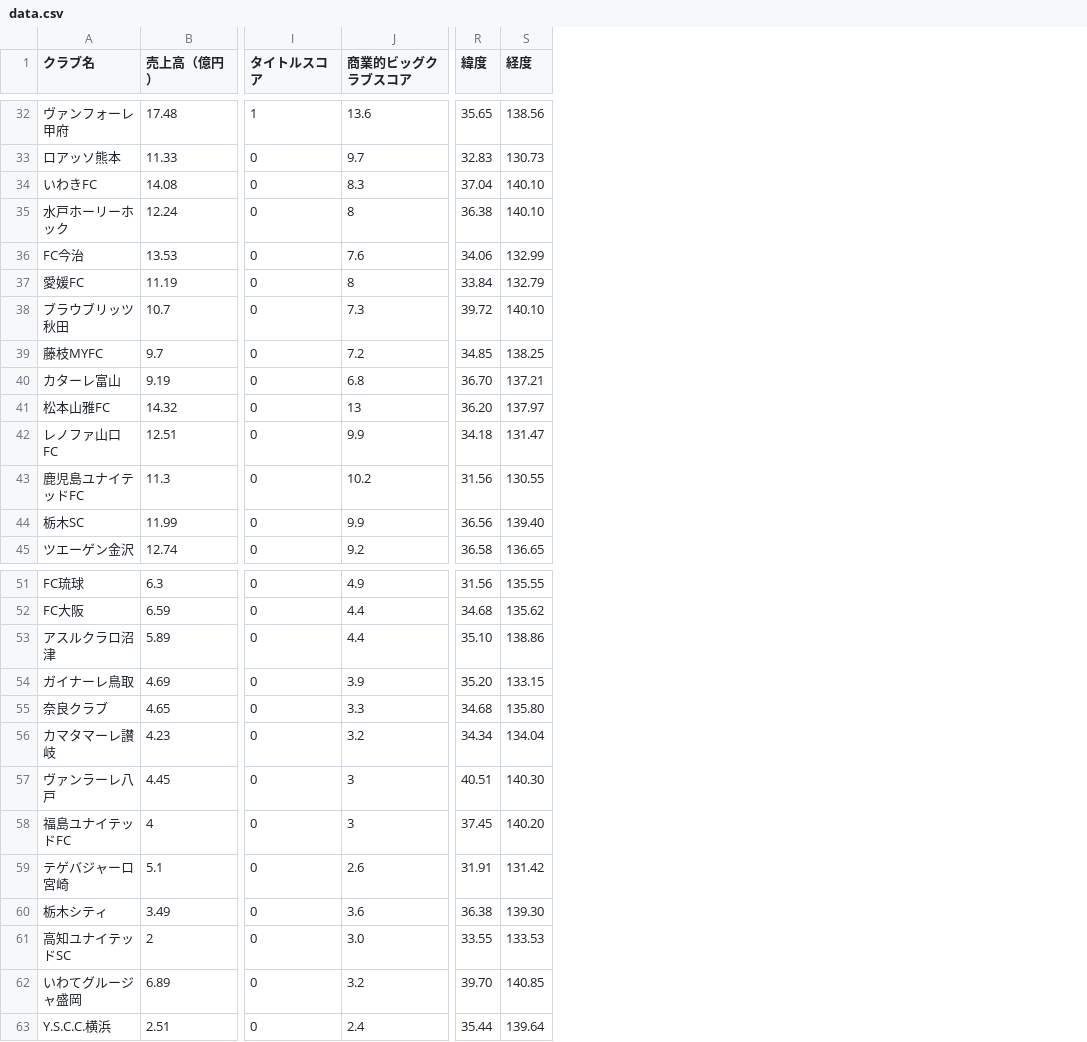
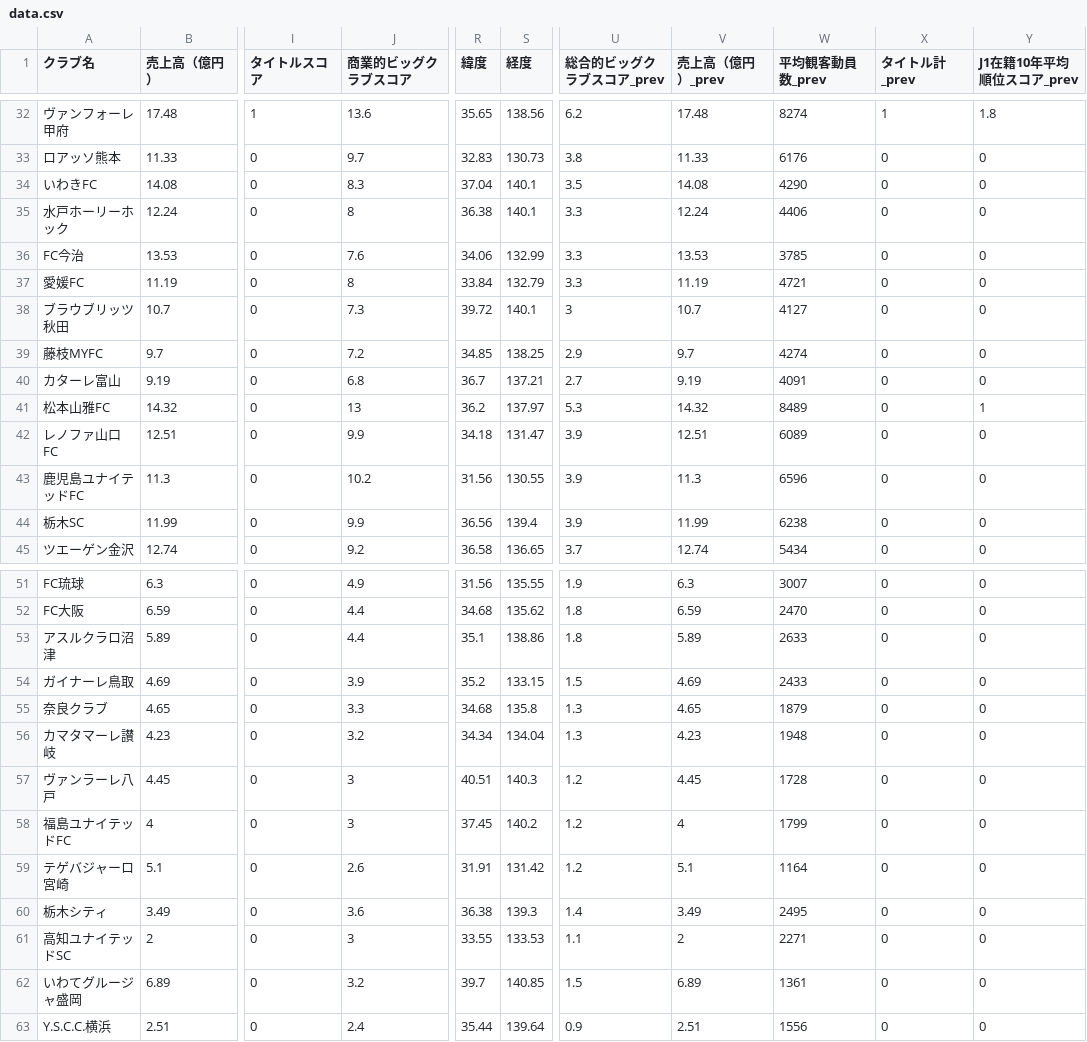
Before and after one commit to jleague-big-club/jleague-big-club, a CSV file: data/data.csv, drawn as a sheet; only a part is shown, gaps mark what is left out; the diff covers the shown part only; the diff names each change by its address in the sheet, - before the commit and + after, or states it on an @@ line.

```diff
--- a/data/data.csv
+++ b/data/data.csv
+column U (総合的ビッグクラブスコア_prev), rows 32-45: 6.2 | 3.8 | 3.5 | 3.3 | 3.3 | 3.3 | 3 | 2.9 | 2.7 | 5.3 | 3.9 | 3.9 | 3.9 | 3.7; rows 51-63: 1.9 | 1.8 | 1.8 | 1.5 | 1.3 | 1.3 | 1.2 | 1.2 | 1.2 | 1.4 | 1.1 | 1.5 | 0.9
+column V (売上高（億円）_prev), rows 32-45: 17.48 | 11.33 | 14.08 | 12.24 | 13.53 | 11.19 | 10.7 | 9.7 | 9.19 | 14.32 | 12.51 | 11.3 | 11.99 | 12.74; rows 51-63: 6.3 | 6.59 | 5.89 | 4.69 | 4.65 | 4.23 | 4.45 | 4 | 5.1 | 3.49 | 2 | 6.89 | 2.51
+column W (平均観客動員数_prev), rows 32-45: 8274 | 6176 | 4290 | 4406 | 3785 | 4721 | 4127 | 4274 | 4091 | 8489 | 6089 | 6596 | 6238 | 5434; rows 51-63: 3007 | 2470 | 2633 | 2433 | 1879 | 1948 | 1728 | 1799 | 1164 | 2495 | 2271 | 1361 | 1556
+column X (タイトル計_prev), rows 32-45: 1 | 0 | 0 | 0 | 0 | 0 | 0 | 0 | 0 | 0 | 0 | 0 | 0 | 0; rows 51-63: all 0
+column Y (J1在籍10年平均順位スコア_prev), rows 32-45: 1.8 | 0 | 0 | 0 | 0 | 0 | 0 | 0 | 0 | 1 | 0 | 0 | 0 | 0; rows 51-63: all 0
-S34:S35 (経度): 140.10
+S34:S35 (経度): 140.1
-S38 (経度): 140.10
+S38 (経度): 140.1
-R40 (緯度): 36.70
+R40 (緯度): 36.7
-R41 (緯度): 36.20
+R41 (緯度): 36.2
-S44 (経度): 139.40
+S44 (経度): 139.4
-R53 (緯度): 35.10
+R53 (緯度): 35.1
-R54 (緯度): 35.20
+R54 (緯度): 35.2
-S55 (経度): 135.80
+S55 (経度): 135.8
-S57 (経度): 140.30
+S57 (経度): 140.3
-S58 (経度): 140.20
+S58 (経度): 140.2
-S60 (経度): 139.30
+S60 (経度): 139.3
-J61 (商業的ビッグクラブスコア): 3.0
+J61 (商業的ビッグクラブスコア): 3
-R62 (緯度): 39.70
+R62 (緯度): 39.7
```
Also changed, not shown: 16 edited cells elsewhere in this file, 7 other files.
